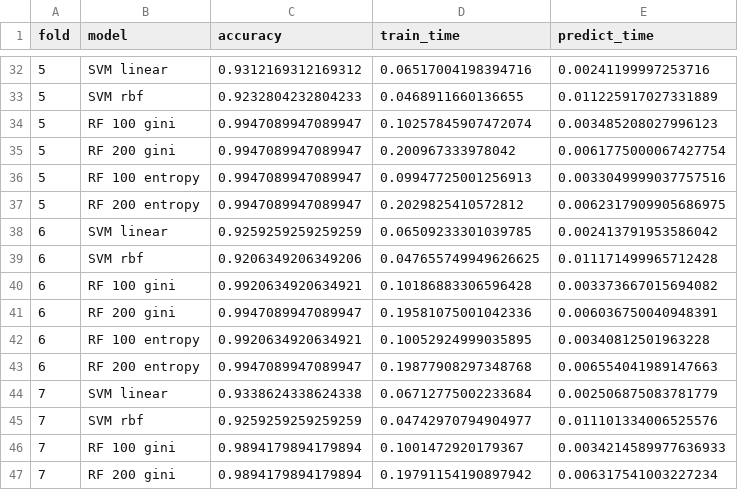
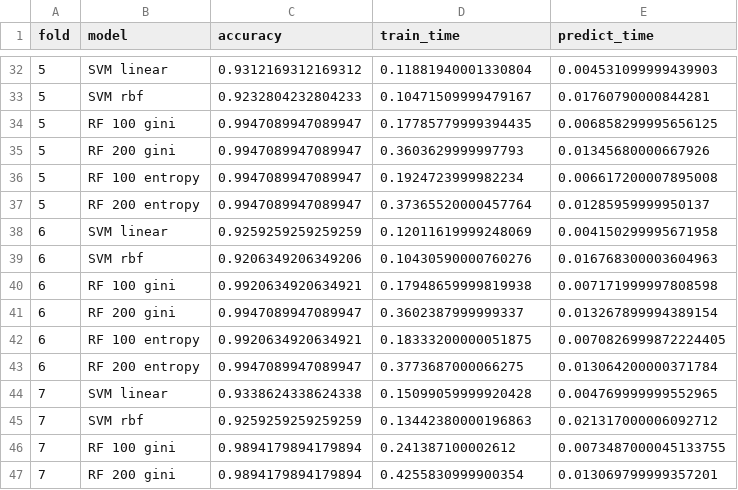
Before and after one commit to emrekoymen/IML-Lab-2026, a CSV file: Work2/results/hypothyroid_results.csv, drawn as a sheet; only a part is shown, gaps mark what is left out; the diff covers the shown part only.

```diff
--- a/Work2/results/hypothyroid_results.csv
+++ b/Work2/results/hypothyroid_results.csv
@@ -32,16 +32,16 @@ fold,model,accuracy,train_time,predict_time
-5,SVM linear,0.9312169312169312,0.06517004198394716,0.00241199997253716
-5,SVM rbf,0.9232804232804233,0.0468911660136655,0.011225917027331889
-5,RF 100 gini,0.9947089947089947,0.10257845907472074,0.003485208027996123
-5,RF 200 gini,0.9947089947089947,0.200967333978042,0.0061775000067427754
-5,RF 100 entropy,0.9947089947089947,0.09947725001256913,0.0033049999037757516
-5,RF 200 entropy,0.9947089947089947,0.2029825410572812,0.0062317909905686975
-6,SVM linear,0.9259259259259259,0.06509233301039785,0.002413791953586042
-6,SVM rbf,0.9206349206349206,0.047655749949626625,0.011171499965712428
-6,RF 100 gini,0.9920634920634921,0.10186883306596428,0.003373667015694082
-6,RF 200 gini,0.9947089947089947,0.19581075001042336,0.006036750040948391
-6,RF 100 entropy,0.9920634920634921,0.10052924999035895,0.00340812501963228
-6,RF 200 entropy,0.9947089947089947,0.19877908297348768,0.006554041989147663
-7,SVM linear,0.9338624338624338,0.06712775002233684,0.002506875083781779
-7,SVM rbf,0.9259259259259259,0.04742970794904977,0.011101334006525576
-7,RF 100 gini,0.9894179894179894,0.1001472920179367,0.0034214589977636933
-7,RF 200 gini,0.9894179894179894,0.19791154190897942,0.006317541003227234
+5,SVM linear,0.9312169312169312,0.11881940001330804,0.004531099999439903
+5,SVM rbf,0.9232804232804233,0.10471509999479167,0.01760790000844281
+5,RF 100 gini,0.9947089947089947,0.17785779999394435,0.006858299995656125
+5,RF 200 gini,0.9947089947089947,0.3603629999997793,0.01345680000667926
+5,RF 100 entropy,0.9947089947089947,0.1924723999982234,0.006617200007895008
+5,RF 200 entropy,0.9947089947089947,0.37365520000457764,0.01285959999950137
+6,SVM linear,0.9259259259259259,0.12011619999248069,0.004150299995671958
+6,SVM rbf,0.9206349206349206,0.10430590000760276,0.016768300003604963
+6,RF 100 gini,0.9920634920634921,0.17948659999819938,0.007171999997808598
+6,RF 200 gini,0.9947089947089947,0.3602387999999337,0.013267899994389154
+6,RF 100 entropy,0.9920634920634921,0.18333200000051875,0.0070826999872224405
+6,RF 200 entropy,0.9947089947089947,0.3773687000066275,0.013064200000371784
+7,SVM linear,0.9338624338624338,0.15099059999920428,0.004769999999552965
+7,SVM rbf,0.9259259259259259,0.13442380000196863,0.021317000006092712
+7,RF 100 gini,0.9894179894179894,0.241387100002612,0.0073487000045133755
+7,RF 200 gini,0.9894179894179894,0.4255830999900354,0.013069799999357201
```
Also changed, not shown: 92 edited cells elsewhere in this file, Work2/knn_experiments/soybean_fold_results.csv, Work2/knn_experiments/soybean_summary_results.csv, 40 other files.
